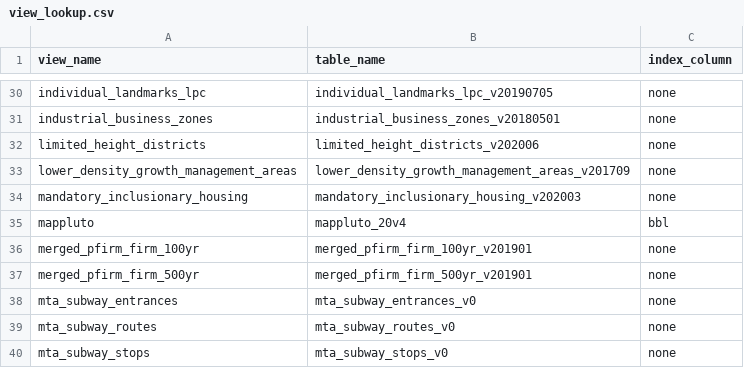
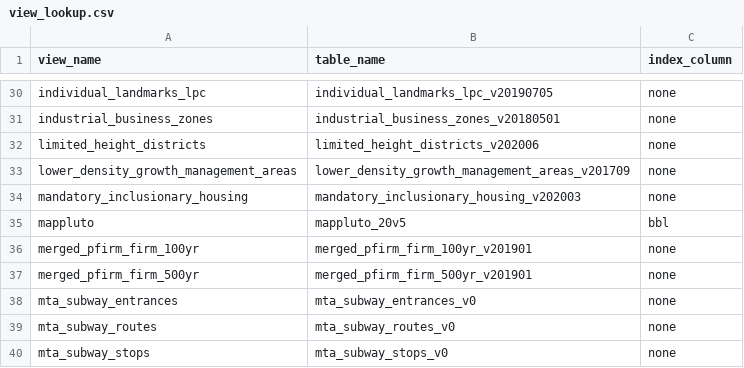
Before and after one commit to NYCPlanning/labs-layers-api, a CSV file: scripts/aliased-views/view_lookup.csv, drawn as a sheet; only a part is shown, gaps mark what is left out.

Commit message:
196: update mappluto to 20v5

```diff
--- a/scripts/aliased-views/view_lookup.csv
+++ b/scripts/aliased-views/view_lookup.csv
@@ -34,3 +34,3 @@ lower_density_growth_management_areas,lower_density_growth_management_areas_v201
 mandatory_inclusionary_housing,mandatory_inclusionary_housing_v202003,none
-mappluto,mappluto_20v4,bbl
+mappluto,mappluto_20v5,bbl
 merged_pfirm_firm_100yr,merged_pfirm_firm_100yr_v201901,none
```
